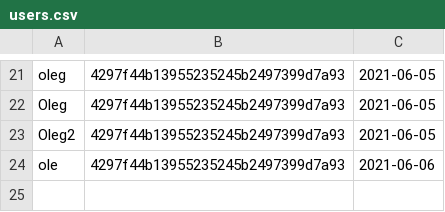
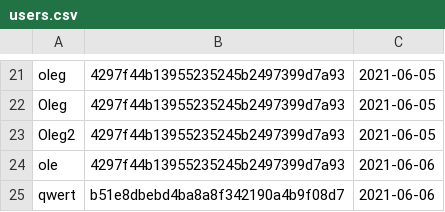
Before and after one commit to Oleg-Sergeyev/home-tasks, a CSV file: lesson_2/users.csv, drawn as a sheet; only a part is shown, gaps mark what is left out.

```diff
--- a/lesson_2/users.csv
+++ b/lesson_2/users.csv
@@ -24 +24,2 @@ Oleg2,4297f44b13955235245b2497399d7a93,2021-06-05
 ole,4297f44b13955235245b2497399d7a93,2021-06-06
+qwert,b51e8dbebd4ba8a8f342190a4b9f08d7,2021-06-06
```
Also changed, not shown: 4 other files.
